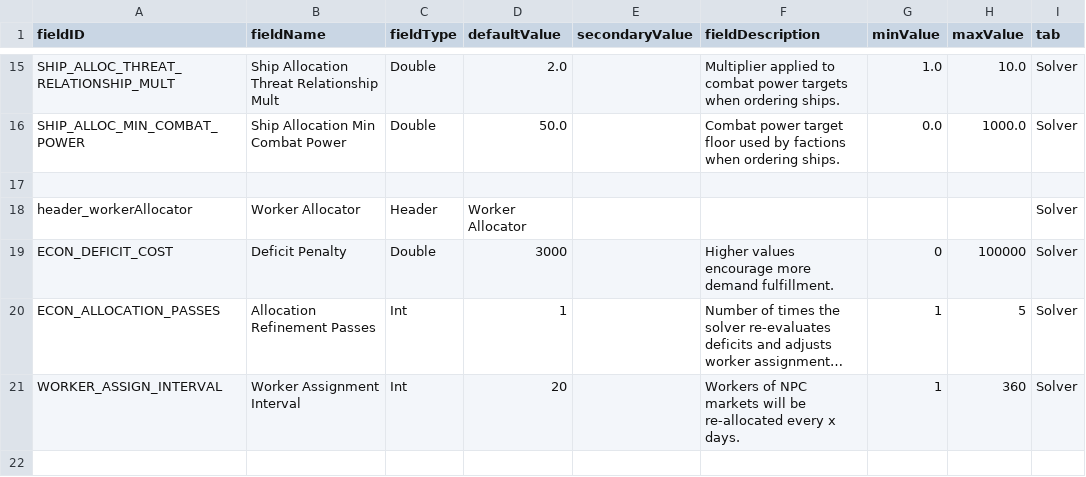
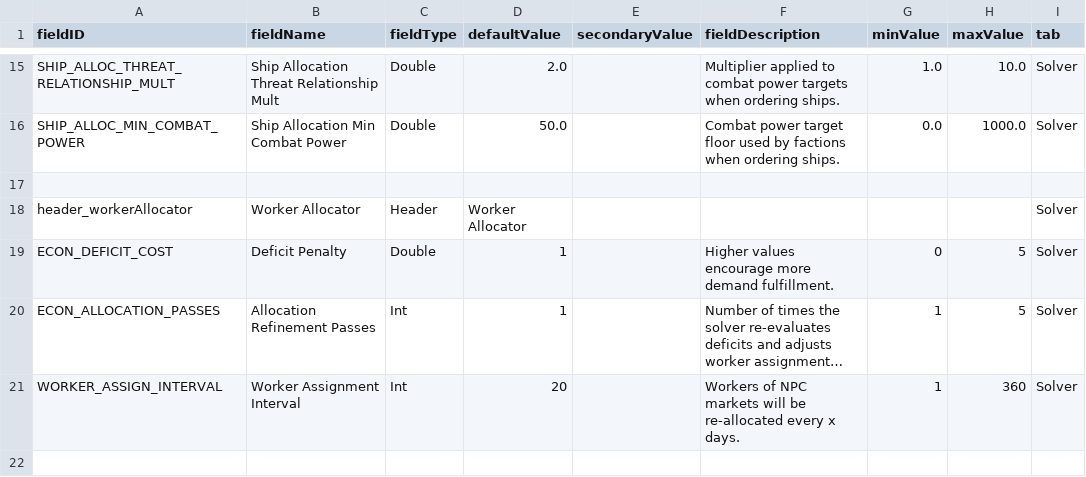
Before and after one commit to WolframSegler/LTV_Economy, a CSV file: data/config/LunaSettings.csv, drawn as a sheet; only a part is shown, gaps mark what is left out; long unchanged cells end in …; the diff names each change by its address in the sheet, - before the commit and + after, or states it on an @@ line.

Commit message:
playtest fixes v1. Fixed bug making the local tier ignore local derived demand created when producing for faction and global demand. Similar for faction tier ignoring derived demand created from global production. Fixed slack cost calculation bug. removed config duplication from localizations. This also fixed the industry balancer

```diff
--- a/data/config/LunaSettings.csv
+++ b/data/config/LunaSettings.csv
-D19 (defaultValue): 3000
+D19 (defaultValue): 1
-H19 (maxValue): 100000
+H19 (maxValue): 5
```
Also changed, not shown: localization/chinese/data/config/LunaSettings.csv, 11 other files.
